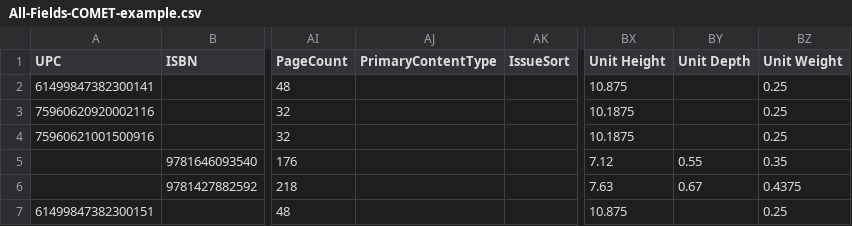
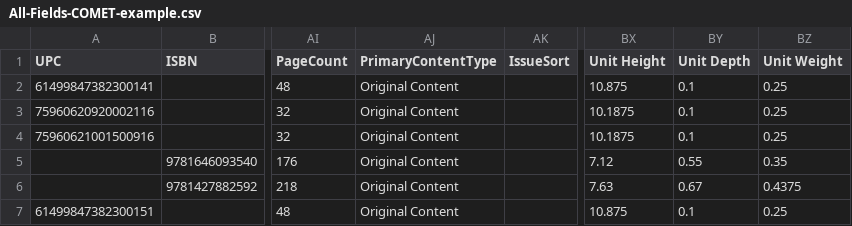
Before and after one commit to Comics-Industry-COMET-standard/COMET, a CSV file: examples/All-Fields-COMET-example.csv, drawn as a sheet; only a part is shown, gaps mark what is left out; the diff names each change by its address in the sheet, - before the commit and + after, or states it on an @@ line.

Commit message:
Add Table Schema, JSON Schema, validator, Schemas page, proposals; unanimous-consent governance; fix All-Fields sample (CCP-0002)

```diff
--- a/examples/All-Fields-COMET-example.csv
+++ b/examples/All-Fields-COMET-example.csv
-AJ2:AJ7 (PrimaryContentType): (empty)
+AJ2:AJ7 (PrimaryContentType): Original Content
-BY2:BY4 (Unit Depth): (empty)
+BY2:BY4 (Unit Depth): 0.1
-BY7 (Unit Depth): (empty)
+BY7 (Unit Depth): 0.1
```
Also changed, not shown: 16 other files.
